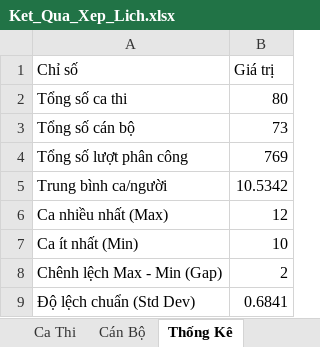
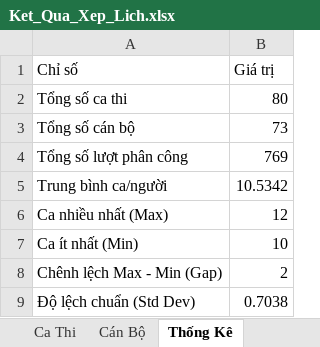
Before and after one commit to 3tfirstchoice/exam-scheduling-engine, an Excel workbook: outputs/Ket_Qua_Xep_Lich.xlsx, sheet Thống Kê, drawn as a sheet; values as stored, in another font and other column widths than the file's, no borders; the diff names each change by its address in the sheet, - before the commit and + after, or states it on an @@ line.

```diff
--- a/outputs/Ket_Qua_Xep_Lich.xlsx (sheet Thống Kê)
+++ b/outputs/Ket_Qua_Xep_Lich.xlsx (sheet Thống Kê)
-B9 (Giá trị): 0.6841
+B9 (Giá trị): 0.7038
```
Also changed, not shown: sheet Cán Bộ, sheet Ca Thi, 2 other files.
